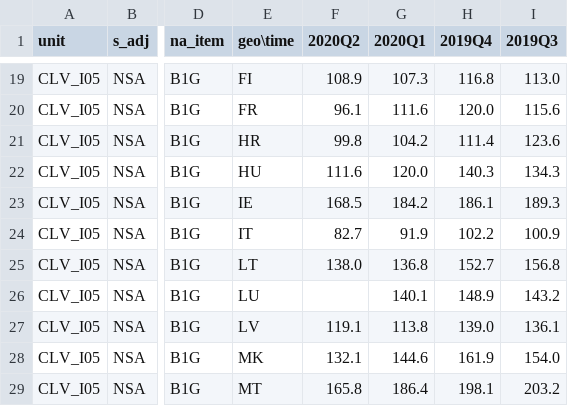
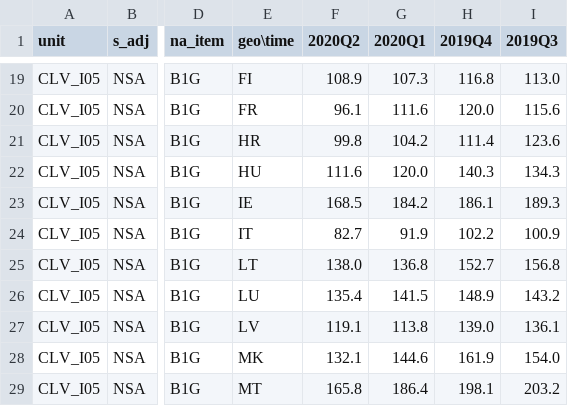
Before and after one commit to Learning-from-the-curve/dashboard-economy, a CSV file: Eurostat_data/Gross_value_added_and_income_by_industry.csv, drawn as a sheet; only a part is shown, gaps mark what is left out; the diff names each change by its address in the sheet, - before the commit and + after, or states it on an @@ line.

Commit message:
Data Updated

```diff
--- a/Eurostat_data/Gross_value_added_and_income_by_industry.csv
+++ b/Eurostat_data/Gross_value_added_and_income_by_industry.csv
-F26 (2020Q2): (empty)
+F26 (2020Q2): 135.4
-G26 (2020Q1): 140.1
+G26 (2020Q1): 141.5
```
Also changed, not shown: Eurostat_data/Employmentby_industry.csv, 3 other files.
